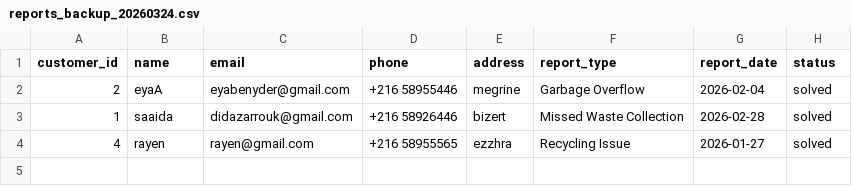
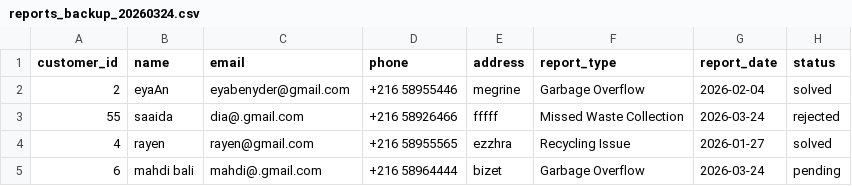
Before and after one commit to Seif-Allah-Amami/SmartWaste_Qt, a CSV file: build/Desktop_Qt_6_7_3_MinGW_64_bit-Debug/debug/reports_backup_20260324.csv, drawn as a sheet.

```diff
--- a/build/Desktop_Qt_6_7_3_MinGW_64_bit-Debug/debug/reports_backup_20260324.csv
+++ b/build/Desktop_Qt_6_7_3_MinGW_64_bit-Debug/debug/reports_backup_20260324.csv
@@ -1,4 +1,5 @@
 customer_id,name,email,phone,address,report_type,report_date,status
-2,"eyaA","eyabenyder@gmail.com","+216 58955446","megrine","Garbage Overflow",2026-02-04,solved
-1,"saaida","didazarrouk@gmail.com","+216 58926446","bizert","Missed Waste Collection",2026-02-28,solved
+2,"eyaAn","eyabenyder@gmail.com","+216 58955446","megrine","Garbage Overflow",2026-02-04,solved
+55,"saaida","dia@.gmail.com","+216 58926466","fffff","Missed Waste Collection",2026-03-24,rejected
 4,"rayen","rayen@gmail.com","+216 58955565","ezzhra","Recycling Issue",2026-01-27,solved
+6,"mahdi bali","mahdi@.gmail.com","+216 58964444","bizet","Garbage Overflow",2026-03-24,pending
```
Also changed, not shown: 10 other files.
